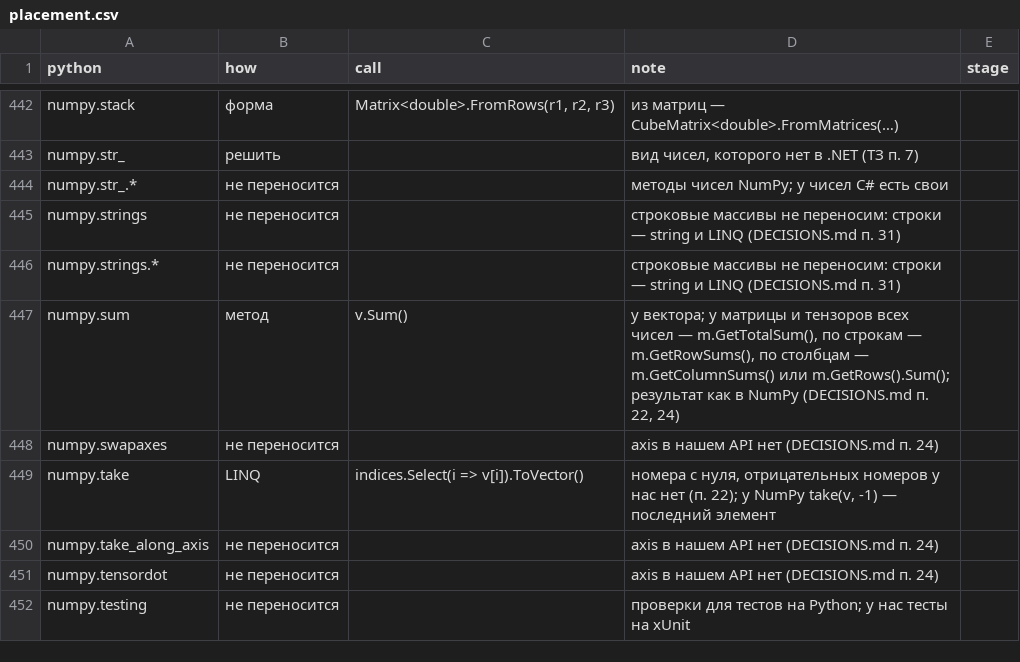
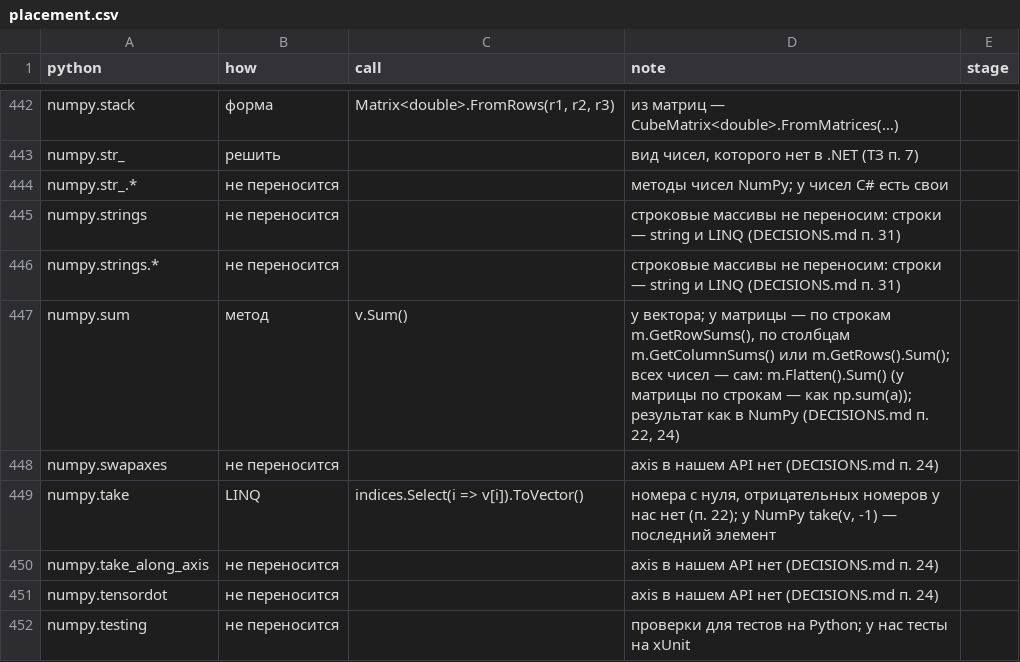
Before and after one commit to artemus-tech/dot_saxs, a CSV file: tools/names/placement.csv, drawn as a sheet; only a part is shown, gaps mark what is left out.

```diff
--- a/tools/names/placement.csv
+++ b/tools/names/placement.csv
@@ -446,3 +446,3 @@ numpy.strings,не переносится,,строковые массивы н
 numpy.strings.*,не переносится,,строковые массивы не переносим: строки — string и LINQ (DECISIONS.md п. 31),
-numpy.sum,метод,v.Sum(),"у вектора; у матрицы и тензоров всех чисел — m.GetTotalSum(), по строкам — m.GetRowSums(), по столбцам — m.GetColumnSums() или m.GetRows().Sum(); результат как в NumPy (DECISIONS.md п. 22, 24)",
+numpy.sum,метод,v.Sum(),"у вектора; у матрицы — по строкам m.GetRowSums(), по столбцам m.GetColumnSums() или m.GetRows().Sum(); всех чисел — сам: m.Flatten().Sum() (у матрицы по строкам — как np.sum(a)); результат как в NumPy (DECISIONS.md п. 22, 24)",
 numpy.swapaxes,не переносится,,axis в нашем API нет (DECISIONS.md п. 24),
```
Also changed, not shown: 4 other files.
